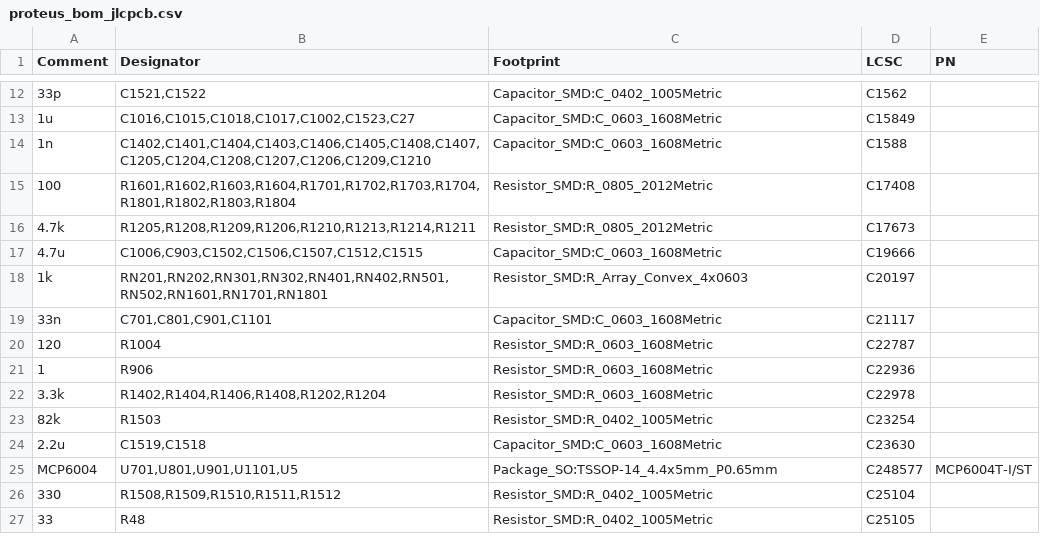
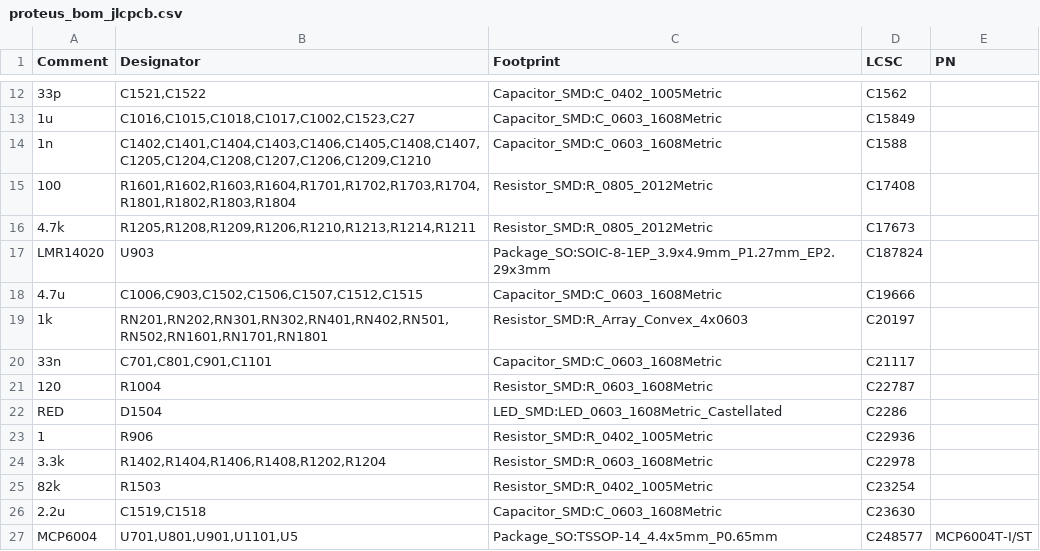
Before and after one commit to mck1117/proteus, a CSV file: export/v0.3/proteus_bom_jlcpcb.csv, drawn as a sheet; only a part is shown, gaps mark what is left out; the shorter side is filled out with more unchanged rows; addresses are those after the commit; the diff covers the shown part only; the diff names each change by its address in the sheet, - before the commit and + after, or states it on an @@ line.

```diff
--- a/export/v0.3/proteus_bom_jlcpcb.csv
+++ b/export/v0.3/proteus_bom_jlcpcb.csv
+row 17: LMR14020 | U903 | Package_SO:SOIC-8-1EP_3.9x4.9mm_P1.27mm_EP2.29x3mm | C187824
+row 22: RED | D1504 | LED_SMD:LED_0603_1608Metric_Castellated | C2286
-C23 (Footprint): Resistor_SMD:R_0603_1608Metric
+C23 (Footprint): Resistor_SMD:R_0402_1005Metric
```
Also changed, not shown: 8 added rows, 2 removed rows and 5 edited cells elsewhere in this file, export/v0.3/proteus-top-pos.csv, 1 other file.
